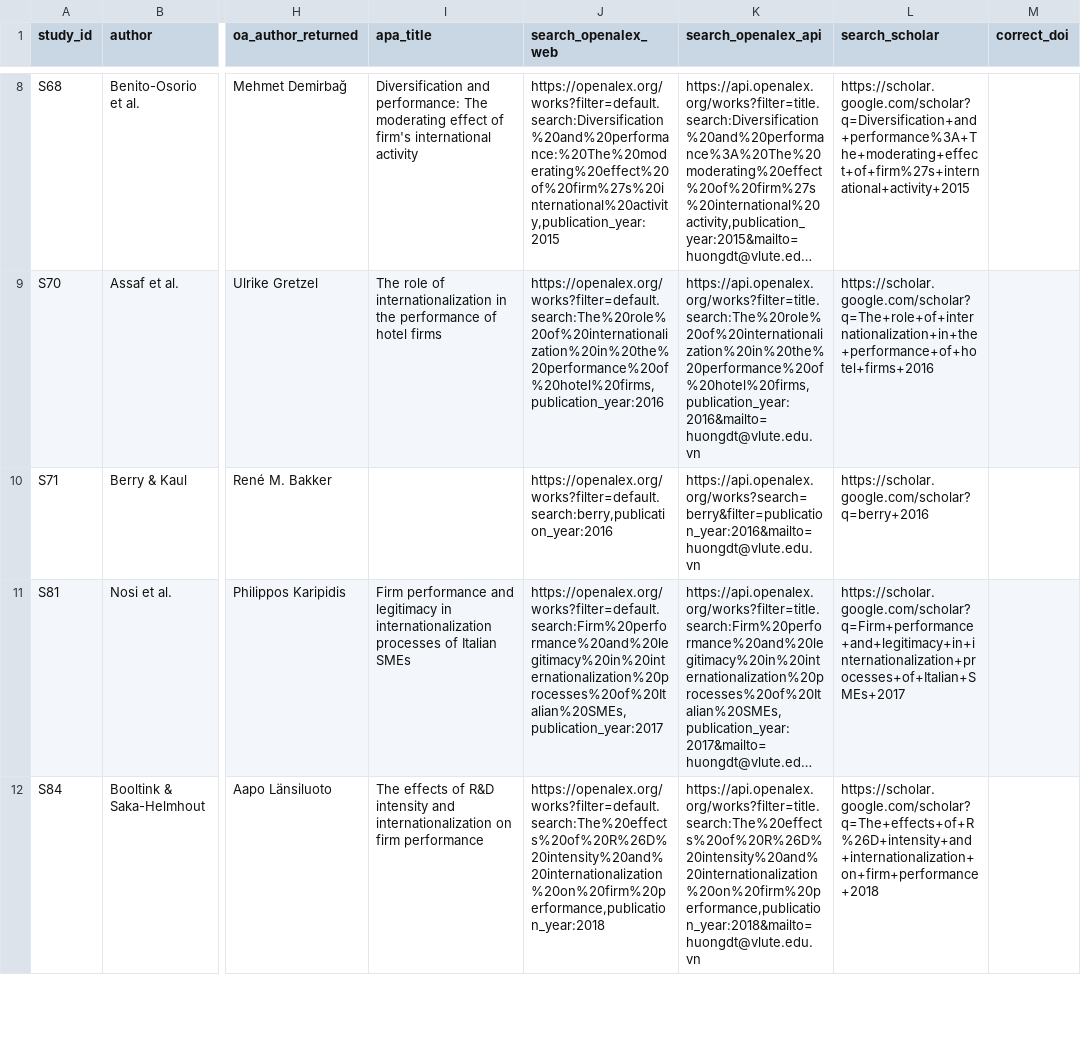
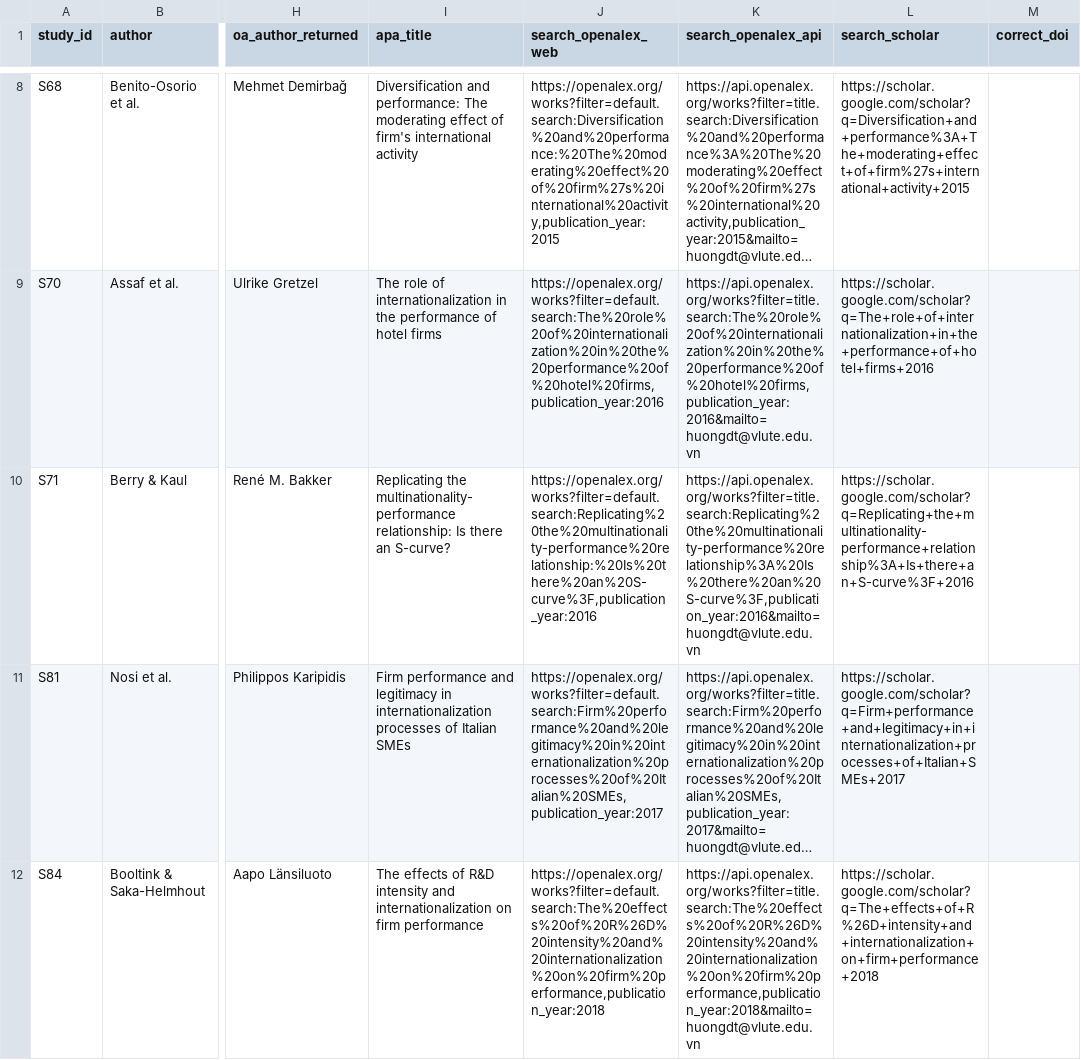
Before and after one commit to thuyhuongctu-cell/my_thesis_phd_candidate_26, a CSV file: p6/data/p6_openalex_review.csv, drawn as a sheet; only a part is shown, gaps mark what is left out; long unchanged cells end in …; the diff covers the shown part only; the diff names each change by its address in the sheet, - before the commit and + after, or states it on an @@ line.

```diff
--- a/p6/data/p6_openalex_review.csv
+++ b/p6/data/p6_openalex_review.csv
-I10 (apa_title): (empty)
+I10 (apa_title): Replicating the multinationality-performance relationship: Is there an S-curve?
-J10 (search_openalex_web): https://openalex.org/works?filter=default.search:berry,publication_year:2016
+J10 (search_openalex_web): https://openalex.org/works?filter=default.search:Replicating%20the%20multinationality-performance%20relationship:%20Is%20there%20an%20S-curve%3F,publication_year:2016
-K10 (search_openalex_api): https://api.openalex.org/works?search=berry&filter=publication_year:2016&mailto=huongdt@vlute.edu.vn
+K10 (search_openalex_api): https://api.openalex.org/works?filter=title.search:Replicating%20the%20multinationality-performance%20relationship%3A%20Is%20there%20an%20S-curve%3F,publication_year:2016&mailto=huongdt@vlute.edu.vn
-L10 (search_scholar): https://scholar.google.com/scholar?q=berry+2016
+L10 (search_scholar): https://scholar.google.com/scholar?q=Replicating+the+multinationality-performance+relationship%3A+Is+there+an+S-curve%3F+2016
```
Also changed, not shown: 4 edited cells elsewhere in this file, p6/data/p6_corpus_matches.csv, 4 other files.
